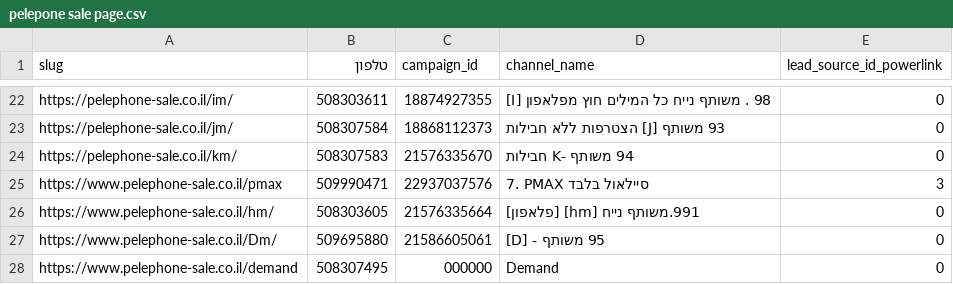
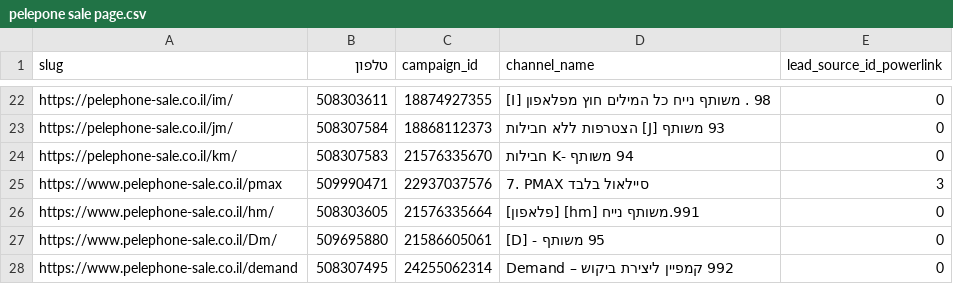
Before and after one commit to ngursellall-hue/pelephone-sale, a CSV file: pelepone sale page.csv, drawn as a sheet; only a part is shown, gaps mark what is left out.

```diff
--- a/pelepone sale page.csv
+++ b/pelepone sale page.csv
@@ -27,2 +27,2 @@ https://www.pelephone-sale.co.il/hm/,508303605,21576335664,991.משותף ניי
 https://www.pelephone-sale.co.il/Dm/,509695880,21586605061,95 משותף - [D],0
-https://www.pelephone-sale.co.il/demand,508307495,000000,Demand,0
+https://www.pelephone-sale.co.il/demand,508307495,24255062314,992 קמפיין ליצירת ביקוש – Demand,0
```
Also changed, not shown: 2 other files.
